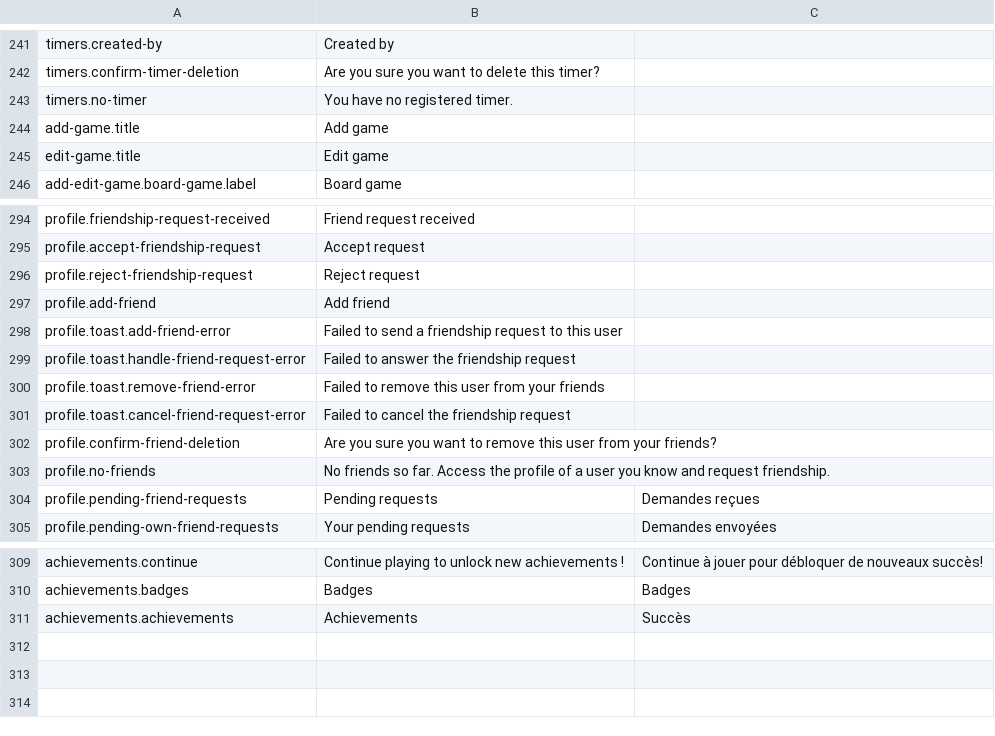
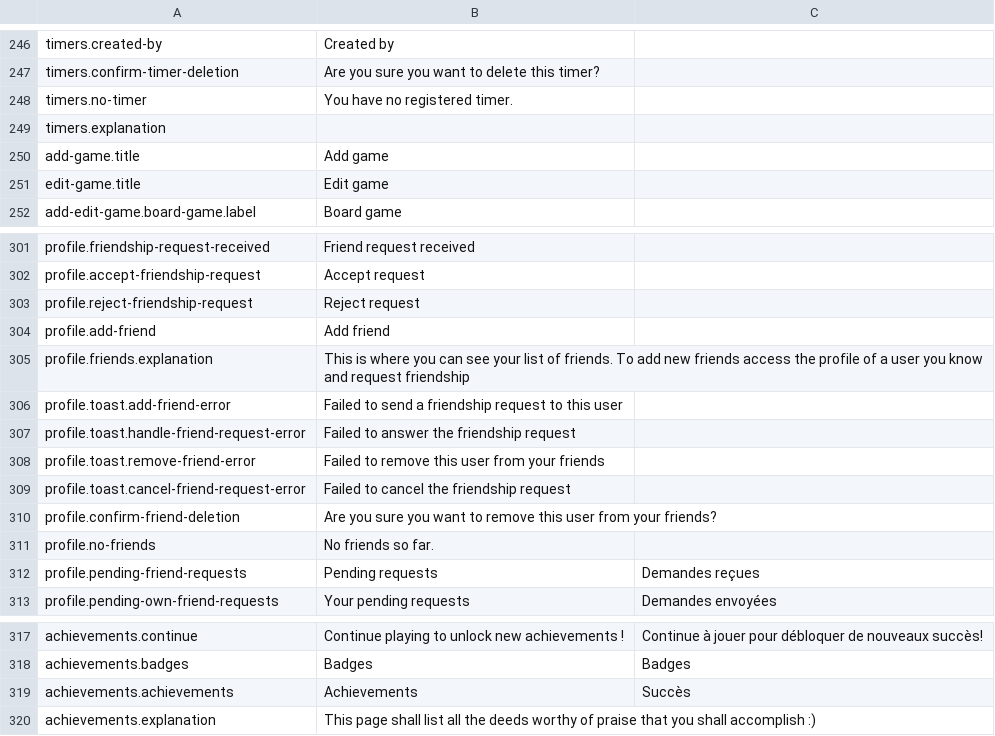
Before and after one commit to BGWE/BoardgameWE-UI, a CSV file: boardgame-ui/src/locales/translations.csv, drawn as a sheet; only a part is shown, gaps mark what is left out; the diff covers the shown part only.

```diff
--- a/boardgame-ui/src/locales/translations.csv
+++ b/boardgame-ui/src/locales/translations.csv
@@ -243,2 +248,3 @@ timers.confirm-timer-deletion,Are you sure you want to delete this timer?,
 timers.no-timer,You have no registered timer.,
+timers.explanation,
 add-game.title,Add game,
@@ -297,2 +304,3 @@ profile.reject-friendship-request,Reject request,
 profile.add-friend,Add friend,
+profile.friends.explanation,This is where you can see your list of friends. To add new friends access the profile of a user you know and request friendship,
 profile.toast.add-friend-error,Failed to send a friendship request to this user,
@@ -302,3 +310,3 @@ profile.toast.cancel-friend-request-error,Failed to cancel the friendship reques
 profile.confirm-friend-deletion,Are you sure you want to remove this user from your friends?,
-profile.no-friends,No friends so far. Access the profile of a user you know and request friendship.,
+profile.no-friends,No friends so far.,
 profile.pending-friend-requests,Pending requests,Demandes reçues
@@ -311 +319,2 @@ achievements.badges,Badges,Badges
 achievements.achievements,Achievements,Succès
+achievements.explanation,This page shall list all the deeds worthy of praise that you shall accomplish :),
```
Also changed, not shown: 6 added rows and 1 edited cell elsewhere in this file, 11 other files.
